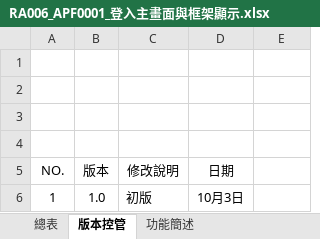
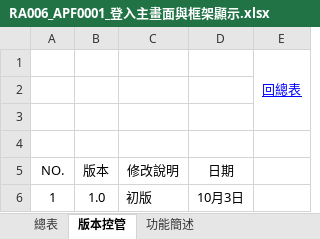
Before and after one commit to OldtreeChen/Suda3g, an Excel workbook: APF/RA006/RA006_APF0001_登入主畫面與框架顯示.xlsx, sheet 版本控管, drawn as a sheet; values as stored, in another font and other column widths than the file's, no borders; charts and pictures not drawn; the diff names each change by its address in the sheet, - before the commit and + after, or states it on an @@ line.

```diff
--- a/APF/RA006/RA006_APF0001_登入主畫面與框架顯示.xlsx (sheet 版本控管)
+++ b/APF/RA006/RA006_APF0001_登入主畫面與框架顯示.xlsx (sheet 版本控管)
-E1: (empty)
+E1: 回總表
+E1:E3 merged
```
Also changed, not shown: sheet 欄位說明APF0001MM1, sheet APF0001MM1, sheet 功能簡述, sheet method-bsLoadAPF0001MM1Qry, charts or pictures, APF/RA006/RA006_APF0101_角色維護.xlsx, 2 other files.
